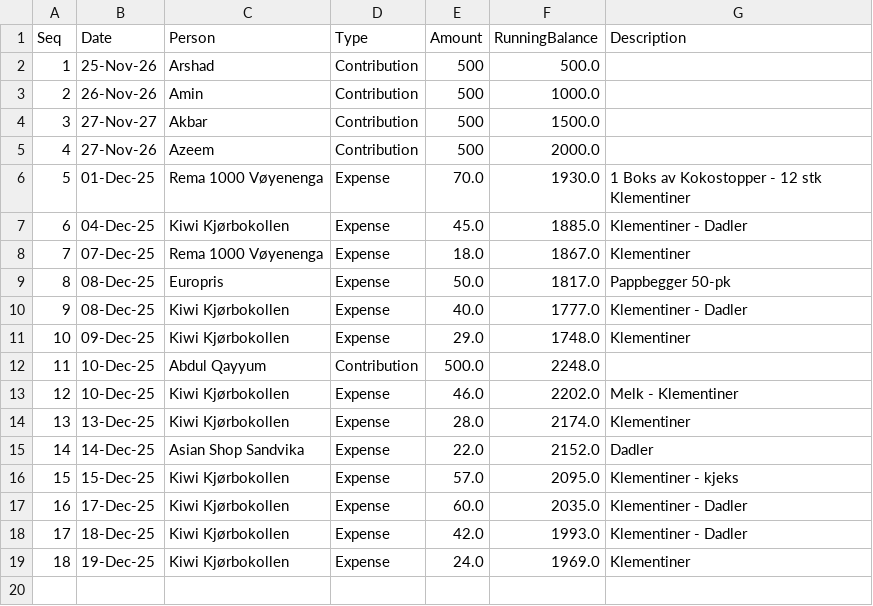
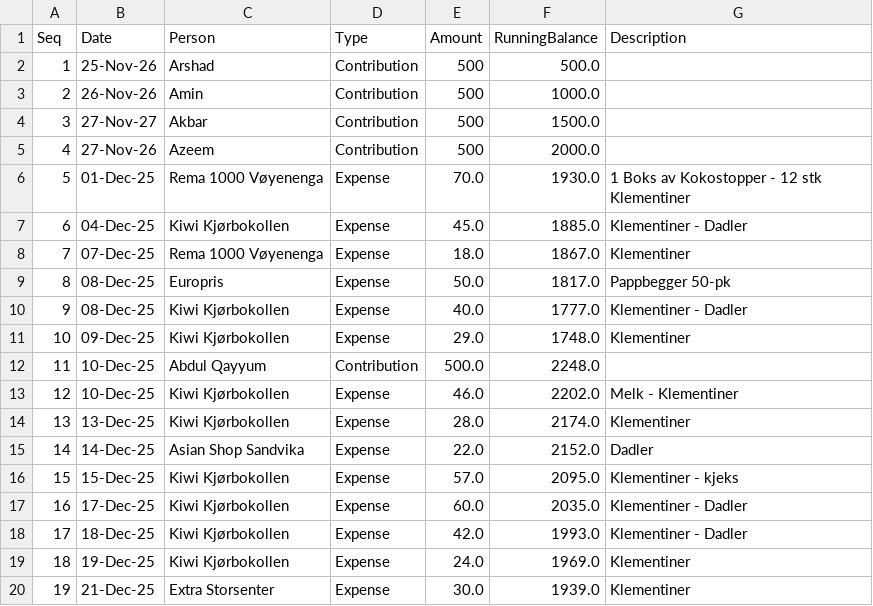
Before and after one commit to aakshirwany/tracker, a CSV file: data.csv, drawn as a sheet; the diff names each change by its address in the sheet, - before the commit and + after, or states it on an @@ line.

Commit message:
Update tracker data

```diff
--- a/data.csv
+++ b/data.csv
+row 20: 19 | 21-Dec-25 | Extra Storsenter | Expense | 30.0 | 1939.0 | Klementiner
```
